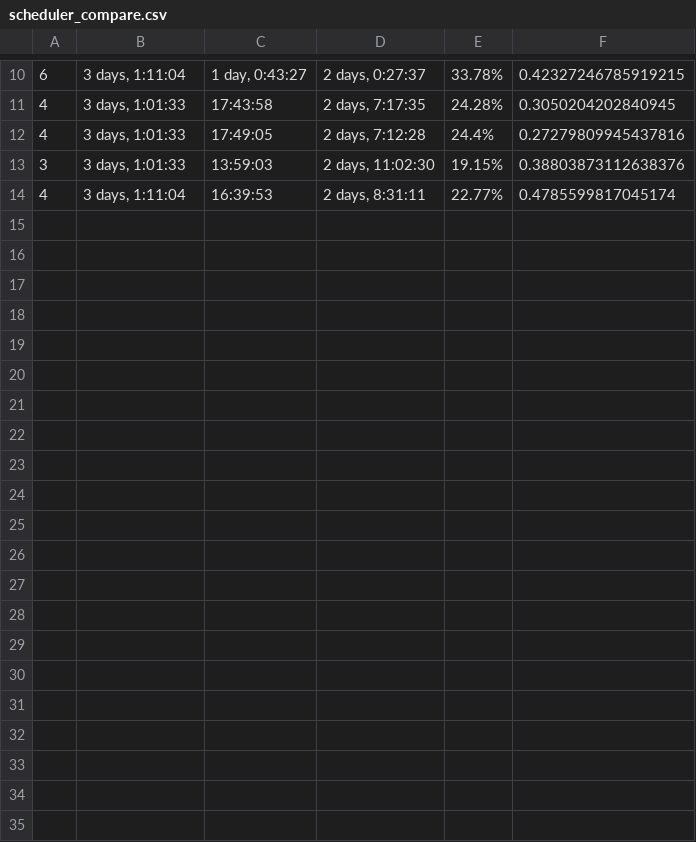
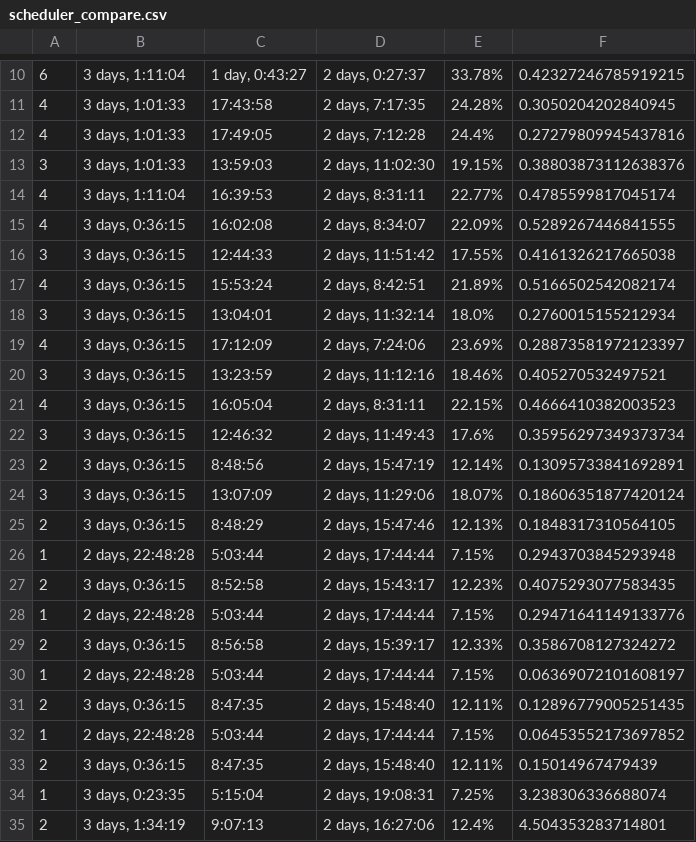
Before and after one commit to CAWilson94/CES-GROUND-STATION, a CSV file: scheduler_compare.csv, drawn as a sheet; only a part is shown, gaps mark what is left out; the diff names each change by its address in the sheet, - before the commit and + after, or states it on an @@ line.

Commit message:
priority_sum function was being used in fitness value and not the return value from that.Fixed this.

```diff
--- a/scheduler_compare.csv
+++ b/scheduler_compare.csv
+row 15: 4 | 3 days, 0:36:15 | 16:02:08 | 2 days, 8:34:07 | 22.09% | 0.5289267446841555
+row 16: 3 | 3 days, 0:36:15 | 12:44:33 | 2 days, 11:51:42 | 17.55% | 0.4161326217665038
+row 17: 4 | 3 days, 0:36:15 | 15:53:24 | 2 days, 8:42:51 | 21.89% | 0.5166502542082174
+row 18: 3 | 3 days, 0:36:15 | 13:04:01 | 2 days, 11:32:14 | 18.0% | 0.2760015155212934
+row 19: 4 | 3 days, 0:36:15 | 17:12:09 | 2 days, 7:24:06 | 23.69% | 0.28873581972123397
+row 20: 3 | 3 days, 0:36:15 | 13:23:59 | 2 days, 11:12:16 | 18.46% | 0.405270532497521
+row 21: 4 | 3 days, 0:36:15 | 16:05:04 | 2 days, 8:31:11 | 22.15% | 0.4666410382003523
+row 22: 3 | 3 days, 0:36:15 | 12:46:32 | 2 days, 11:49:43 | 17.6% | 0.35956297349373734
+row 23: 2 | 3 days, 0:36:15 | 8:48:56 | 2 days, 15:47:19 | 12.14% | 0.13095733841692891
+row 24: 3 | 3 days, 0:36:15 | 13:07:09 | 2 days, 11:29:06 | 18.07% | 0.18606351877420124
+row 25: 2 | 3 days, 0:36:15 | 8:48:29 | 2 days, 15:47:46 | 12.13% | 0.1848317310564105
+row 26: 1 | 2 days, 22:48:28 | 5:03:44 | 2 days, 17:44:44 | 7.15% | 0.2943703845293948
+row 27: 2 | 3 days, 0:36:15 | 8:52:58 | 2 days, 15:43:17 | 12.23% | 0.4075293077583435
+row 28: 1 | 2 days, 22:48:28 | 5:03:44 | 2 days, 17:44:44 | 7.15% | 0.29471641149133776
+row 29: 2 | 3 days, 0:36:15 | 8:56:58 | 2 days, 15:39:17 | 12.33% | 0.3586708127324272
+row 30: 1 | 2 days, 22:48:28 | 5:03:44 | 2 days, 17:44:44 | 7.15% | 0.06369072101608197
+row 31: 2 | 3 days, 0:36:15 | 8:47:35 | 2 days, 15:48:40 | 12.11% | 0.12896779005251435
+row 32: 1 | 2 days, 22:48:28 | 5:03:44 | 2 days, 17:44:44 | 7.15% | 0.06453552173697852
+row 33: 2 | 3 days, 0:36:15 | 8:47:35 | 2 days, 15:48:40 | 12.11% | 0.15014967479439
+row 34: 1 | 3 days, 0:23:35 | 5:15:04 | 2 days, 19:08:31 | 7.25% | 3.238306336688074
+row 35: 2 | 3 days, 1:34:19 | 9:07:13 | 2 days, 16:27:06 | 12.4% | 4.504353283714801
```
Also changed, not shown: 2 other files.
